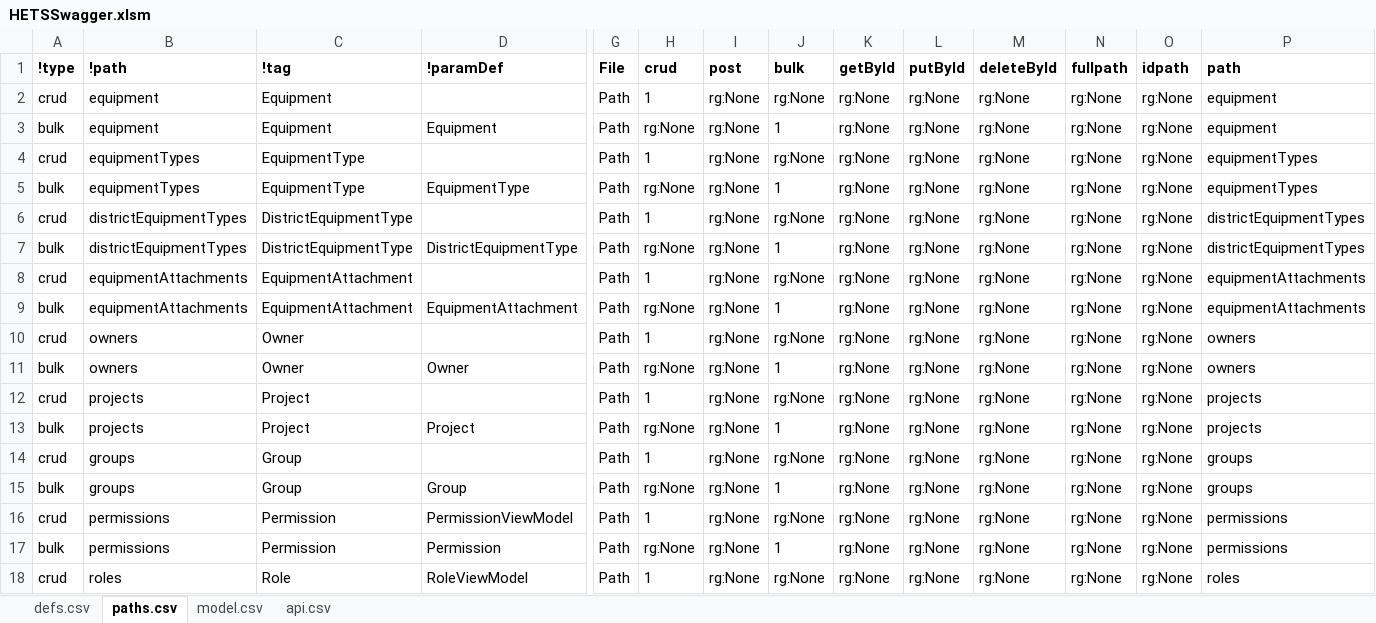
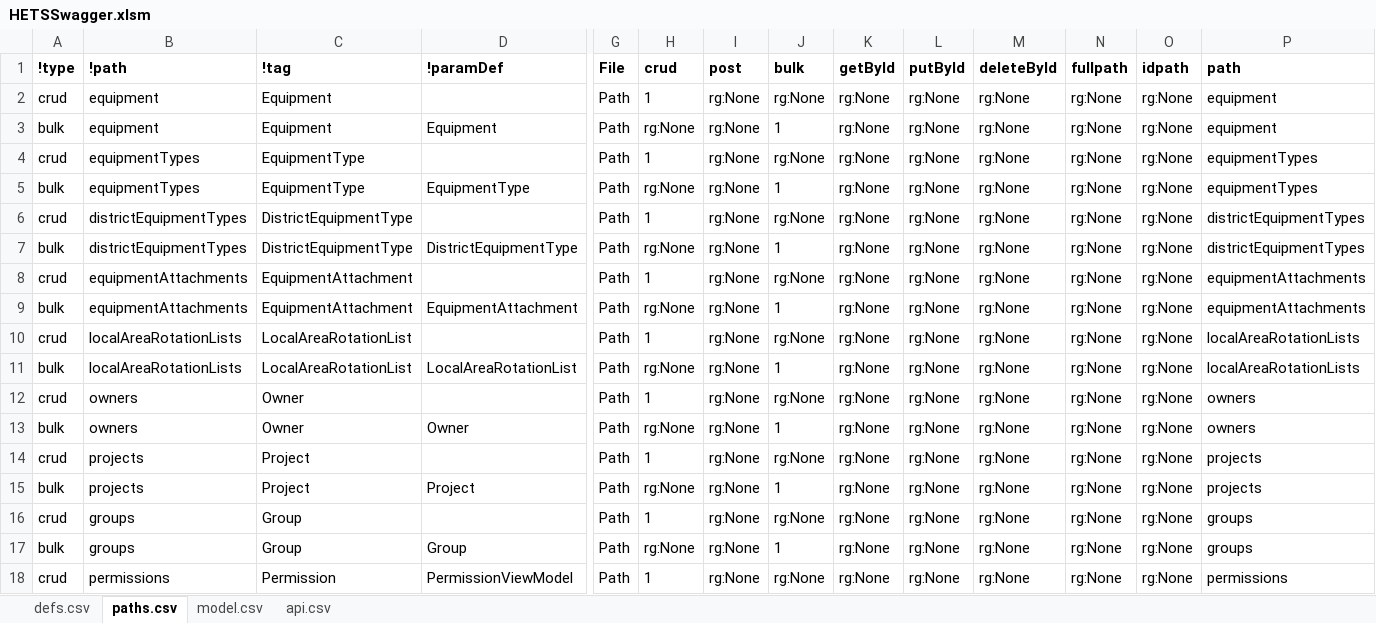
Before and after one commit to bcgov/hets, an Excel workbook: APISpec/in/HETSSwagger.xlsm, sheet paths.csv, drawn as a sheet; only a part is shown, gaps mark what is left out; the shorter side is filled out with more unchanged rows; values as stored, in another font and other column widths than the file's, no borders; table styles not drawn; rows hold the shown columns only; the diff names each change by its address in the sheet, - before the commit and + after, or states it on an @@ line.

Commit message:
HETS-226 Part 2 - update Project and rename RentalRequestNextAsk to localAreaRotationList; add endpoints; added an additional endpoint set

```diff
--- a/APISpec/in/HETSSwagger.xlsm (sheet paths.csv)
+++ b/APISpec/in/HETSSwagger.xlsm (sheet paths.csv)
+row 10: crud | localAreaRotationLists | LocalAreaRotationList |  | Path | 1 | rg:None | rg:None | rg:None | rg:None | rg:None | rg:None | rg:None | localAreaRotationLists
+row 11: bulk | localAreaRotationLists | LocalAreaRotationList | LocalAreaRotationList | Path | rg:None | rg:None | 1 | rg:None | rg:None | rg:None | rg:None | rg:None | localAreaRotationLists
```
Also changed, not shown: 3 other files.
